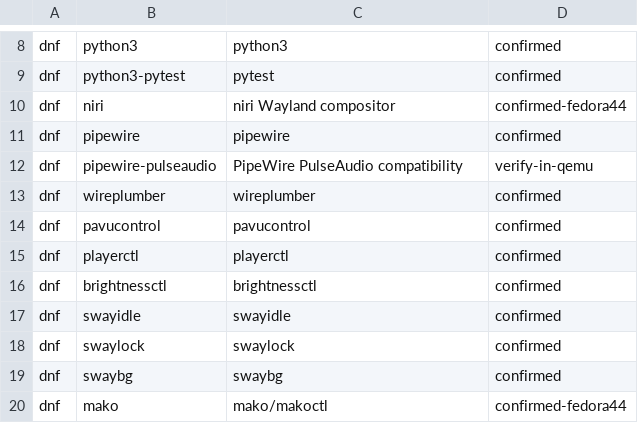
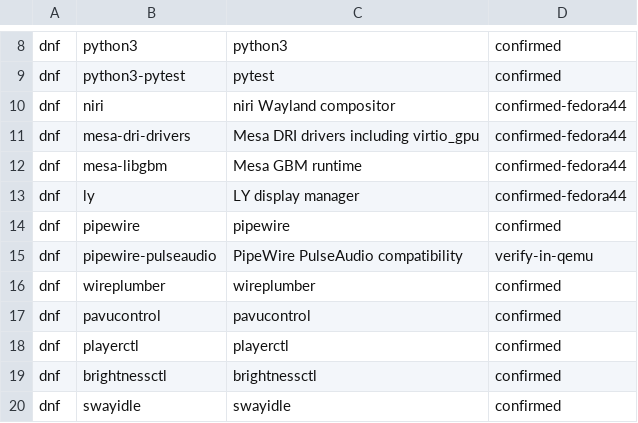
Before and after one commit to orioninsist/dotfiles, a TSV file: install/manifest.tsv, drawn as a sheet; only a part is shown, gaps mark what is left out; the shorter side is filled out with more unchanged rows; the diff names each change by its address in the sheet, - before the commit and + after, or states it on an @@ line.

Commit message:
Add Fedora graphics runtime and LY display manager

```diff
--- a/install/manifest.tsv
+++ b/install/manifest.tsv
+row 11: dnf | mesa-dri-drivers | Mesa DRI drivers including virtio_gpu | confirmed-fedora44
+row 12: dnf | mesa-libgbm | Mesa GBM runtime | confirmed-fedora44
+row 13: dnf | ly | LY display manager | confirmed-fedora44
```
